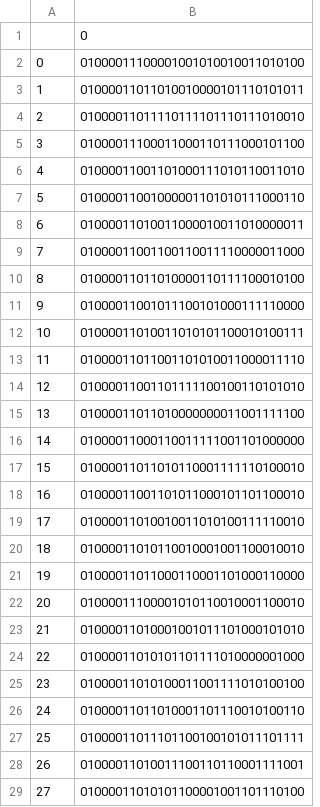
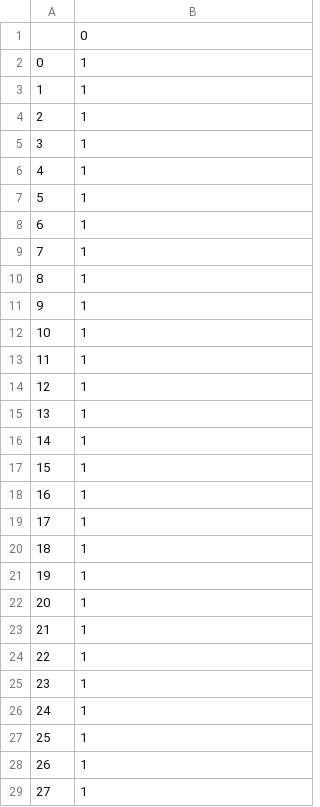
Before and after one commit to Rudedaisy/Binarized-Neural-networks-using-pytorch, a CSV file: MNIST using Binarized weights/data/act3_1.csv, drawn as a sheet; only a part is shown; the diff covers the shown part only.

Commit message:
activation and weight data ready for Cambricon-X

```diff
--- a/MNIST using Binarized weights/data/act3_1.csv
+++ b/MNIST using Binarized weights/data/act3_1.csv
@@ -1,29 +1,29 @@
 ,0
-0,01000011100001001010010011010100
-1,01000011011010010000101110101011
-2,01000011011110111101110111010010
-3,01000011100011000110111000101100
-4,01000011001101000111010110011010
-5,01000011001000001101010111000110
-6,01000011010011000010011010000011
-7,01000011001100110011110000011000
-8,01000011011010000110111100010100
-9,01000011001011100101000111110000
-10,01000011010011010101100010100111
-11,01000011011001101010011000011110
-12,01000011001101111100100110101010
-13,01000011011010000000011001111100
-14,01000011000110011111001101000000
-15,01000011011010110001111110100010
-16,01000011001101011000101101100010
-17,01000011010010011010100111110010
-18,01000011010110010001001100010010
-19,01000011011000110001101000110000
-20,01000011100001010110010001100010
-21,01000011010001001011101000101010
-22,01000011010101101111010000001000
-23,01000011010100011001111010100100
-24,01000011011010001101110010100110
-25,01000011011101100100101011101111
-26,01000011010011100110110001111001
-27,01000011010101100001001101110100
+0,1
+1,1
+2,1
+3,1
+4,1
+5,1
+6,1
+7,1
+8,1
+9,1
+10,1
+11,1
+12,1
+13,1
+14,1
+15,1
+16,1
+17,1
+18,1
+19,1
+20,1
+21,1
+22,1
+23,1
+24,1
+25,1
+26,1
+27,1
```
Also changed, not shown: 92 edited cells elsewhere in this file, MNIST using Binarized weights/data/act3_3.csv, MNIST using Binarized weights/data/act4_1.csv, 15 other files.
